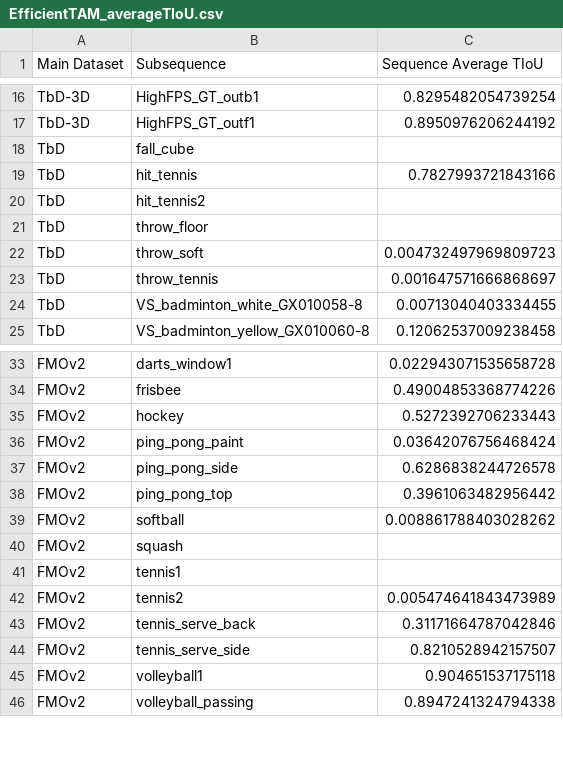
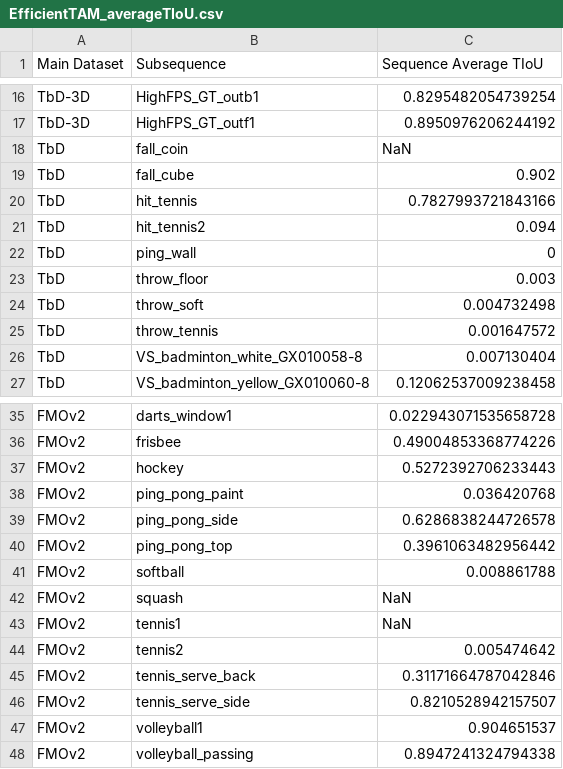
Before and after one commit to CVMLmu/FMOX, a CSV file: FMOX-code/use-FMOX/EfficientTAM_averageTIoU.csv, drawn as a sheet; only a part is shown, gaps mark what is left out.

Commit message:
update average tiou csv

```diff
--- a/FMOX-code/use-FMOX/EfficientTAM_averageTIoU.csv
+++ b/FMOX-code/use-FMOX/EfficientTAM_averageTIoU.csv
@@ -17,9 +17,11 @@ TbD-3D,HighFPS_GT_outb1,0.8295482054739254
 TbD-3D,HighFPS_GT_outf1,0.8950976206244192
-TbD,fall_cube,
+TbD,fall_coin,NaN
+TbD,fall_cube,0.902
 TbD,hit_tennis,0.7827993721843166
-TbD,hit_tennis2,
-TbD,throw_floor,
-TbD,throw_soft,0.004732497969809723
-TbD,throw_tennis,0.001647571666868697
-TbD,VS_badminton_white_GX010058-8,0.00713040403334455
+TbD,hit_tennis2,0.094
+TbD,ping_wall,0
+TbD,throw_floor,0.003
+TbD,throw_soft,0.004732498
+TbD,throw_tennis,0.001647572
+TbD,VS_badminton_white_GX010058-8,0.007130404
 TbD,VS_badminton_yellow_GX010060-8,0.12062537009238458
@@ -35,12 +37,12 @@ FMOv2,frisbee,0.49004853368774226
 FMOv2,hockey,0.5272392706233443
-FMOv2,ping_pong_paint,0.03642076756468424
+FMOv2,ping_pong_paint,0.036420768
 FMOv2,ping_pong_side,0.6286838244726578
 FMOv2,ping_pong_top,0.3961063482956442
-FMOv2,softball,0.008861788403028262
-FMOv2,squash,
-FMOv2,tennis1,
-FMOv2,tennis2,0.005474641843473989
+FMOv2,softball,0.008861788
+FMOv2,squash,NaN
+FMOv2,tennis1,NaN
+FMOv2,tennis2,0.005474642
 FMOv2,tennis_serve_back,0.31171664787042846
 FMOv2,tennis_serve_side,0.8210528942157507
-FMOv2,volleyball1,0.904651537175118
+FMOv2,volleyball1,0.904651537
 FMOv2,volleyball_passing,0.8947241324794338
```
Also changed, not shown: 3 other files.
